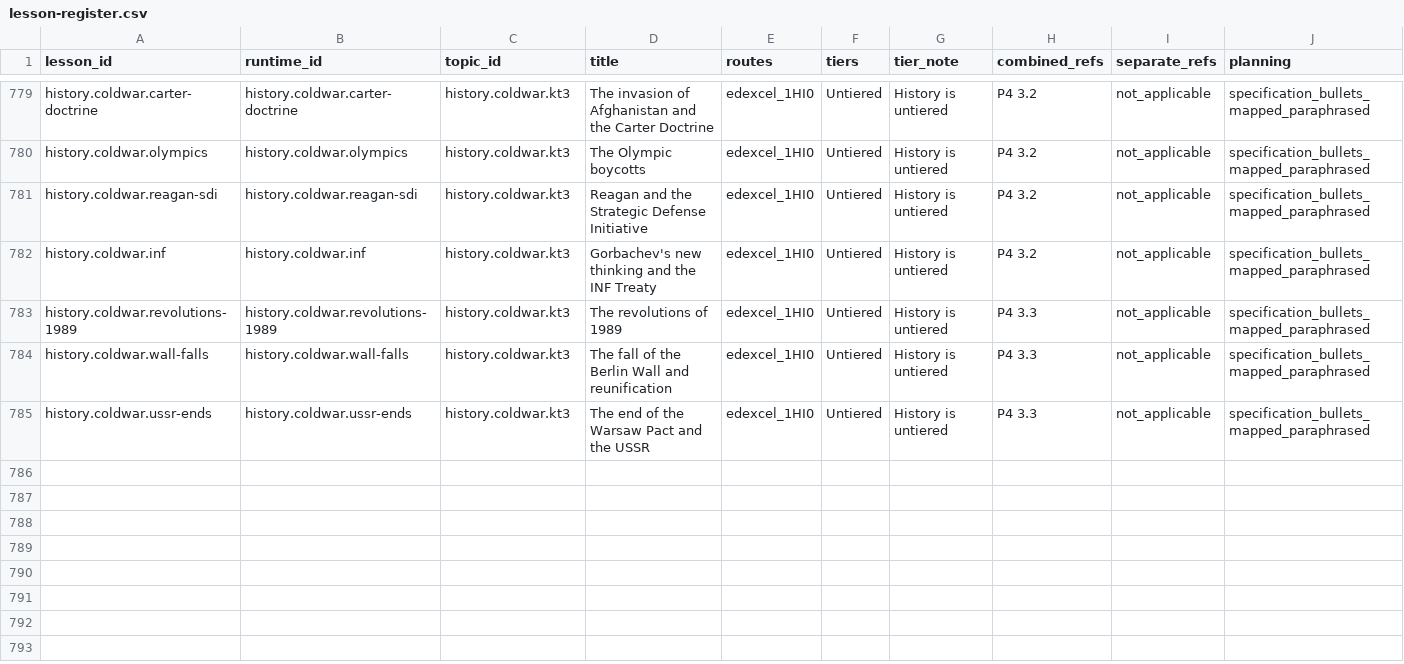
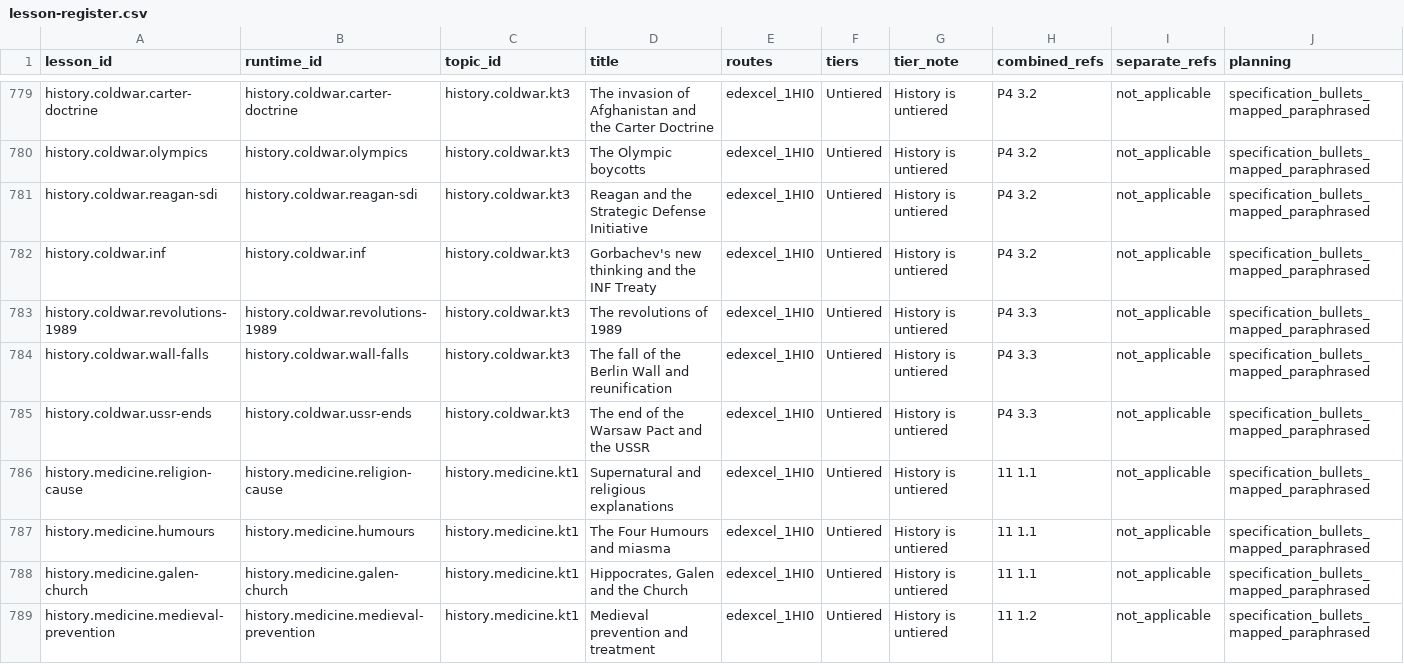
Before and after one commit to adamscourfield/crashcourse, a CSV file: curriculum/lesson-register.csv, drawn as a sheet; only a part is shown, gaps mark what is left out; rows hold the shown columns only; the diff covers the shown part only; the diff names each change by its address in the sheet, - before the commit and + after, or states it on an @@ line.

```diff
--- a/curriculum/lesson-register.csv
+++ b/curriculum/lesson-register.csv
+row 786: history.medicine.religion-cause | history.medicine.religion-cause | history.medicine.kt1 | Supernatural and religious explanations | edexcel_1HI0 | Untiered | History is untiered | 11 1.1 | not_applicable | specification_bullets_mapped_paraphrased
+row 787: history.medicine.humours | history.medicine.humours | history.medicine.kt1 | The Four Humours and miasma | edexcel_1HI0 | Untiered | History is untiered | 11 1.1 | not_applicable | specification_bullets_mapped_paraphrased
+row 788: history.medicine.galen-church | history.medicine.galen-church | history.medicine.kt1 | Hippocrates, Galen and the Church | edexcel_1HI0 | Untiered | History is untiered | 11 1.1 | not_applicable | specification_bullets_mapped_paraphrased
+row 789: history.medicine.medieval-prevention | history.medicine.medieval-prevention | history.medicine.kt1 | Medieval prevention and treatment | edexcel_1HI0 | Untiered | History is untiered | 11 1.2 | not_applicable | specification_bullets_mapped_paraphrased
```
Also changed, not shown: 4 added rows elsewhere in this file, curriculum/history-lesson-roadmap.csv, curriculum/history-requirements.csv, 6 other files.
